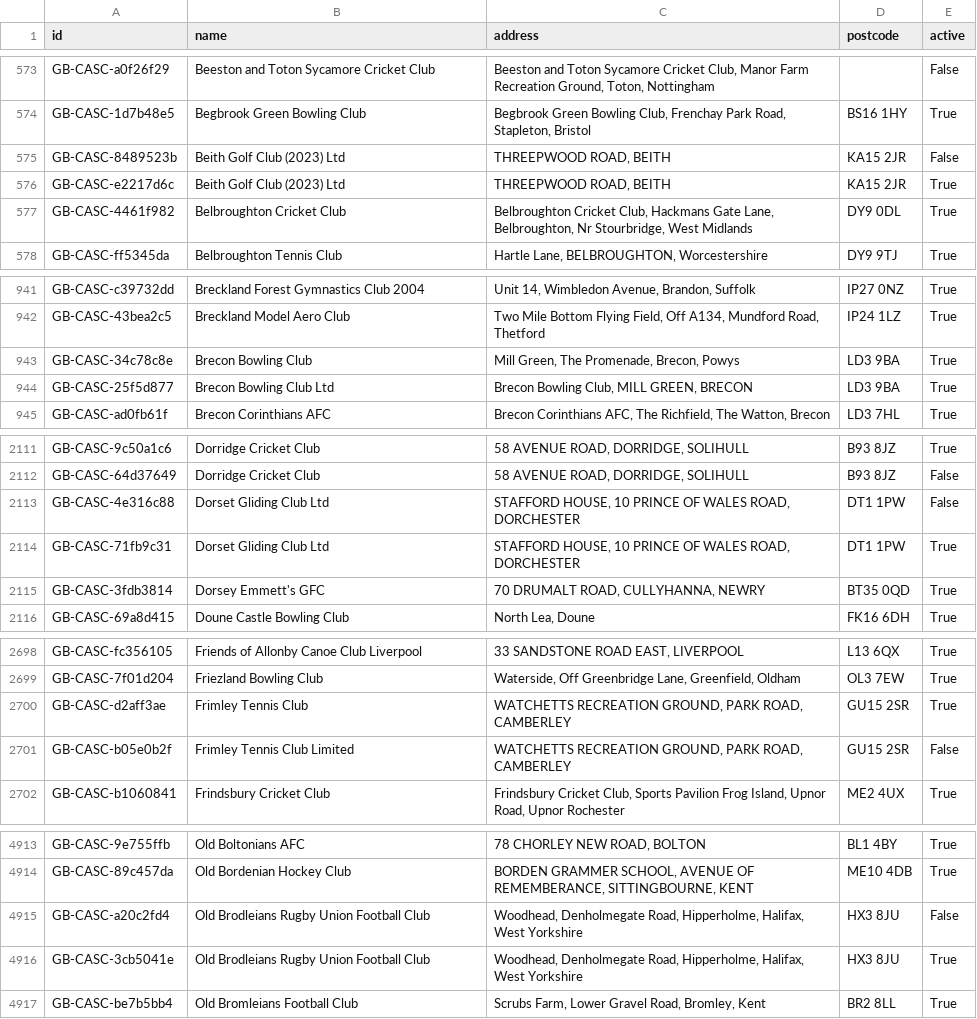
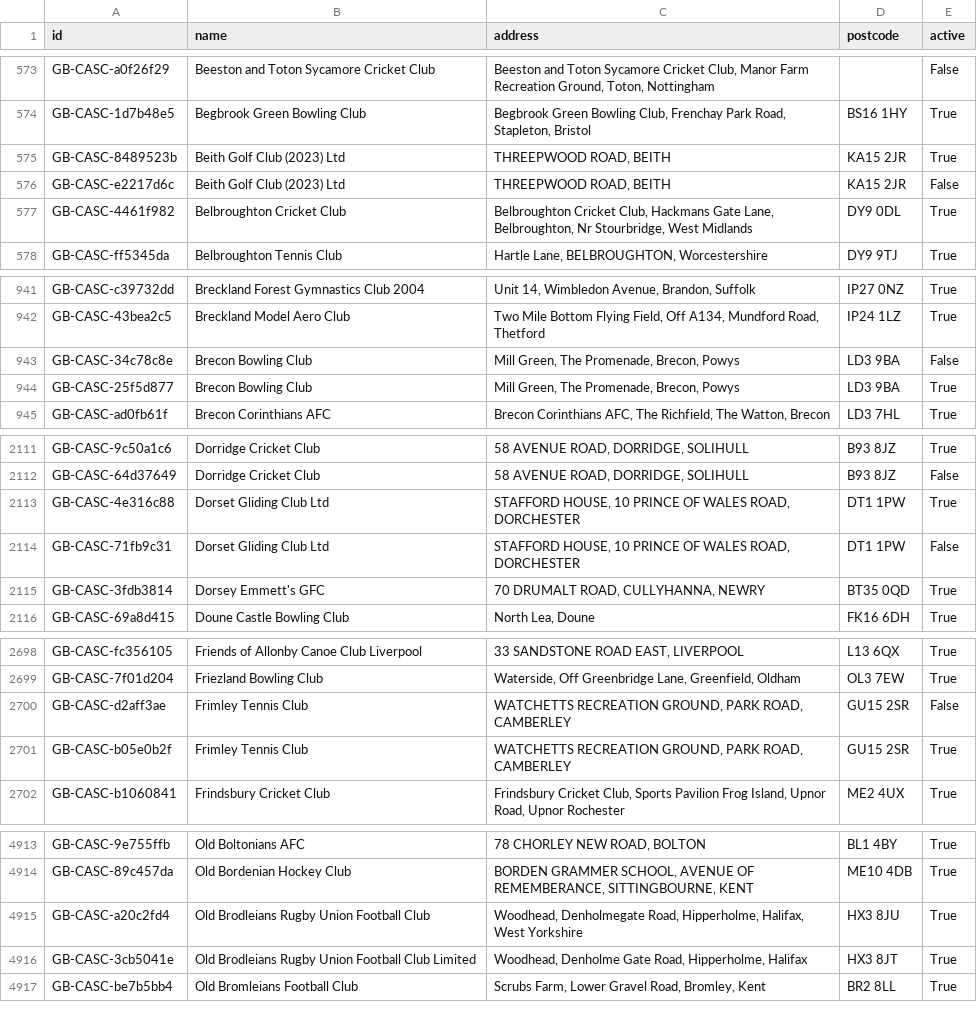
Before and after one commit to ThreeSixtyGiving/cascs, a CSV file: cascs.csv, drawn as a sheet; only a part is shown, gaps mark what is left out; the diff covers the shown part only.

```diff
--- a/cascs.csv
+++ b/cascs.csv
@@ -574,4 +574,4 @@ GB-CASC-a0f26f29,Beeston and Toton Sycamore Cricket Club,"Beeston and Toton Syca
 GB-CASC-1d7b48e5,Begbrook Green Bowling Club,"Begbrook Green Bowling Club, Frenchay Park Road, Stapleton, Bristol",BS16 1HY,True
-GB-CASC-8489523b,Beith Golf Club (2023) Ltd,"THREEPWOOD ROAD, BEITH",KA15 2JR,False
-GB-CASC-e2217d6c,Beith Golf Club (2023) Ltd,"THREEPWOOD ROAD, BEITH",KA15 2JR,True
+GB-CASC-8489523b,Beith Golf Club (2023) Ltd,"THREEPWOOD ROAD, BEITH",KA15 2JR,True
+GB-CASC-e2217d6c,Beith Golf Club (2023) Ltd,"THREEPWOOD ROAD, BEITH",KA15 2JR,False
 GB-CASC-4461f982,Belbroughton Cricket Club,"Belbroughton Cricket Club, Hackmans Gate Lane, Belbroughton, Nr Stourbridge, West Midlands",DY9 0DL,True
@@ -942,4 +942,4 @@ GB-CASC-c39732dd,Breckland Forest Gymnastics Club 2004,"Unit 14, Wimbledon Avenu
 GB-CASC-43bea2c5,Breckland Model Aero Club,"Two Mile Bottom Flying Field, Off A134, Mundford Road, Thetford",IP24 1LZ,True
-GB-CASC-34c78c8e,Brecon Bowling Club,"Mill Green, The Promenade, Brecon, Powys",LD3 9BA,True
-GB-CASC-25f5d877,Brecon Bowling Club Ltd,"Brecon Bowling Club, MILL GREEN, BRECON",LD3 9BA,True
+GB-CASC-34c78c8e,Brecon Bowling Club,"Mill Green, The Promenade, Brecon, Powys",LD3 9BA,False
+GB-CASC-25f5d877,Brecon Bowling Club,"Mill Green, The Promenade, Brecon, Powys",LD3 9BA,True
 GB-CASC-ad0fb61f,Brecon Corinthians AFC,"Brecon Corinthians AFC, The Richfield, The Watton, Brecon",LD3 7HL,True
@@ -2112,4 +2112,4 @@ GB-CASC-9c50a1c6,Dorridge Cricket Club,"58 AVENUE ROAD, DORRIDGE, SOLIHULL",B93
 GB-CASC-64d37649,Dorridge Cricket Club,"58 AVENUE ROAD, DORRIDGE, SOLIHULL",B93 8JZ,False
-GB-CASC-4e316c88,Dorset Gliding Club Ltd,"STAFFORD HOUSE, 10 PRINCE OF WALES ROAD, DORCHESTER",DT1 1PW,False
-GB-CASC-71fb9c31,Dorset Gliding Club Ltd,"STAFFORD HOUSE, 10 PRINCE OF WALES ROAD, DORCHESTER",DT1 1PW,True
+GB-CASC-4e316c88,Dorset Gliding Club Ltd,"STAFFORD HOUSE, 10 PRINCE OF WALES ROAD, DORCHESTER",DT1 1PW,True
+GB-CASC-71fb9c31,Dorset Gliding Club Ltd,"STAFFORD HOUSE, 10 PRINCE OF WALES ROAD, DORCHESTER",DT1 1PW,False
 GB-CASC-3fdb3814,Dorsey Emmett's GFC,"70 DRUMALT ROAD, CULLYHANNA, NEWRY",BT35 0QD,True
@@ -2699,4 +2699,4 @@ GB-CASC-fc356105,Friends of Allonby Canoe Club Liverpool,"33 SANDSTONE ROAD EAST
 GB-CASC-7f01d204,Friezland Bowling Club,"Waterside, Off Greenbridge Lane, Greenfield, Oldham",OL3 7EW,True
-GB-CASC-d2aff3ae,Frimley Tennis Club,"WATCHETTS RECREATION GROUND, PARK ROAD, CAMBERLEY",GU15 2SR,True
-GB-CASC-b05e0b2f,Frimley Tennis Club Limited,"WATCHETTS RECREATION GROUND, PARK ROAD, CAMBERLEY",GU15 2SR,False
+GB-CASC-d2aff3ae,Frimley Tennis Club,"WATCHETTS RECREATION GROUND, PARK ROAD, CAMBERLEY",GU15 2SR,False
+GB-CASC-b05e0b2f,Frimley Tennis Club,"WATCHETTS RECREATION GROUND, PARK ROAD, CAMBERLEY",GU15 2SR,True
 GB-CASC-b1060841,Frindsbury Cricket Club,"Frindsbury Cricket Club, Sports Pavilion Frog Island, Upnor Road, Upnor Rochester",ME2 4UX,True
@@ -4914,4 +4914,4 @@ GB-CASC-9e755ffb,Old Boltonians AFC,"78 CHORLEY NEW ROAD, BOLTON",BL1 4BY,True
 GB-CASC-89c457da,Old Bordenian Hockey Club,"BORDEN GRAMMER SCHOOL, AVENUE OF REMEMBERANCE, SITTINGBOURNE, KENT",ME10 4DB,True
-GB-CASC-a20c2fd4,Old Brodleians Rugby Union Football Club,"Woodhead, Denholmegate Road, Hipperholme, Halifax,  West Yorkshire",HX3 8JU,False
-GB-CASC-3cb5041e,Old Brodleians Rugby Union Football Club,"Woodhead, Denholmegate Road, Hipperholme, Halifax,  West Yorkshire",HX3 8JU,True
+GB-CASC-a20c2fd4,Old Brodleians Rugby Union Football Club,"Woodhead, Denholmegate Road, Hipperholme, Halifax,  West Yorkshire",HX3 8JU,True
+GB-CASC-3cb5041e,Old Brodleians Rugby Union Football Club  Limited,"Woodhead, Denholme Gate Road, Hipperholme, Halifax",HX3 8JT,True
 GB-CASC-be7b5bb4,Old Bromleians Football Club,"Scrubs Farm, Lower Gravel Road, Bromley, Kent",BR2 8LL,True
```
Also changed, not shown: 19 edited cells elsewhere in this file, 1 other file.
